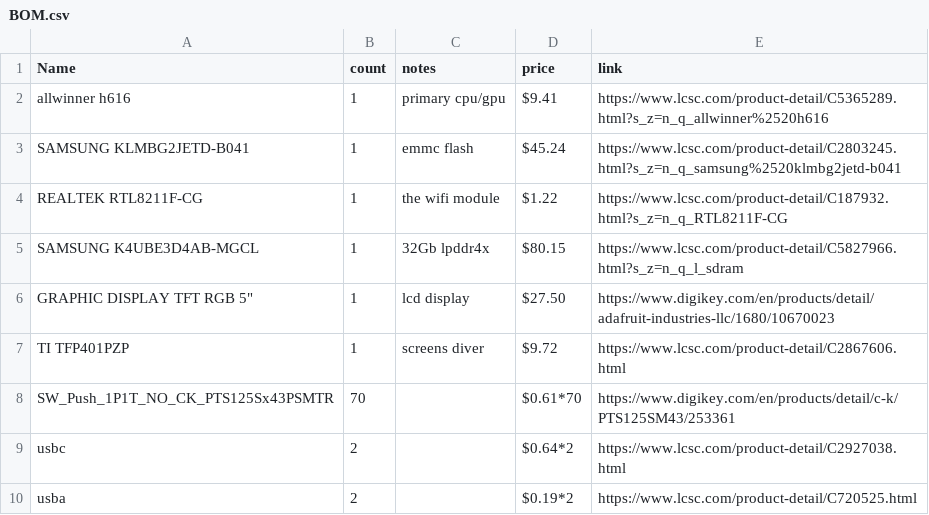
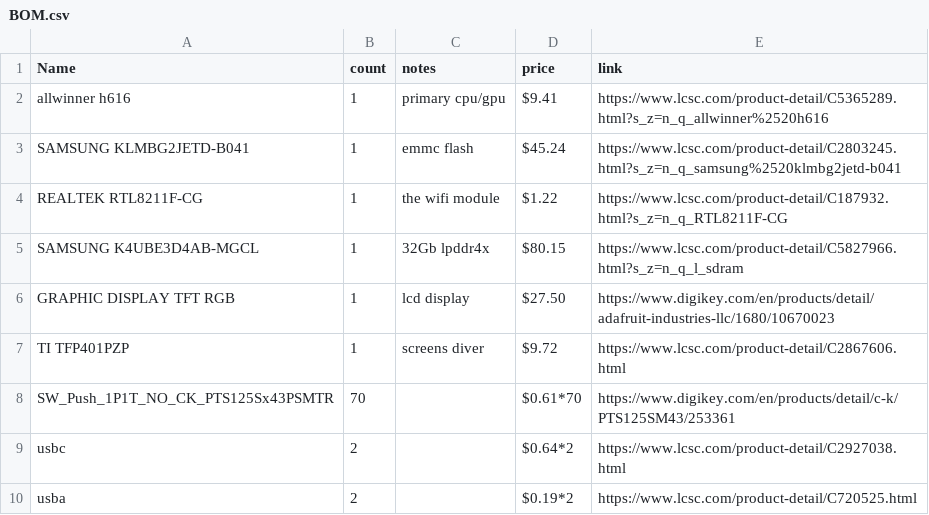
Before and after one commit to swedishsplidney/potad, a CSV file: BOM.csv, drawn as a sheet; the diff names each change by its address in the sheet, - before the commit and + after, or states it on an @@ line.

Commit message:
fix csv

```diff
--- a/BOM.csv
+++ b/BOM.csv
-A6 (Name): GRAPHIC DISPLAY TFT RGB 5"
+A6 (Name): GRAPHIC DISPLAY TFT RGB
```
